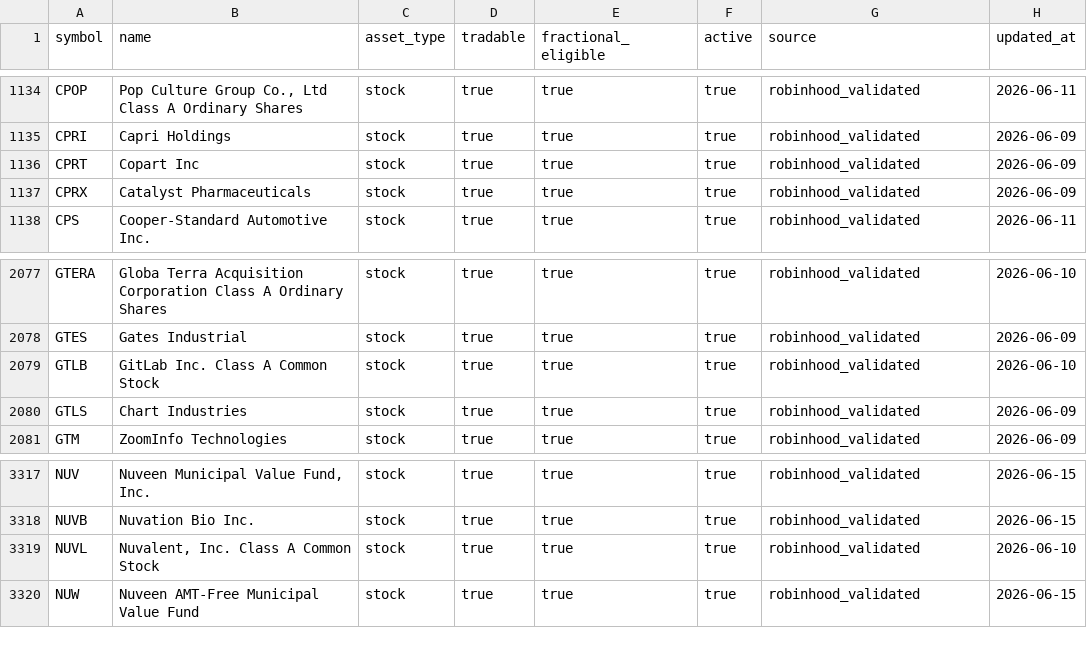
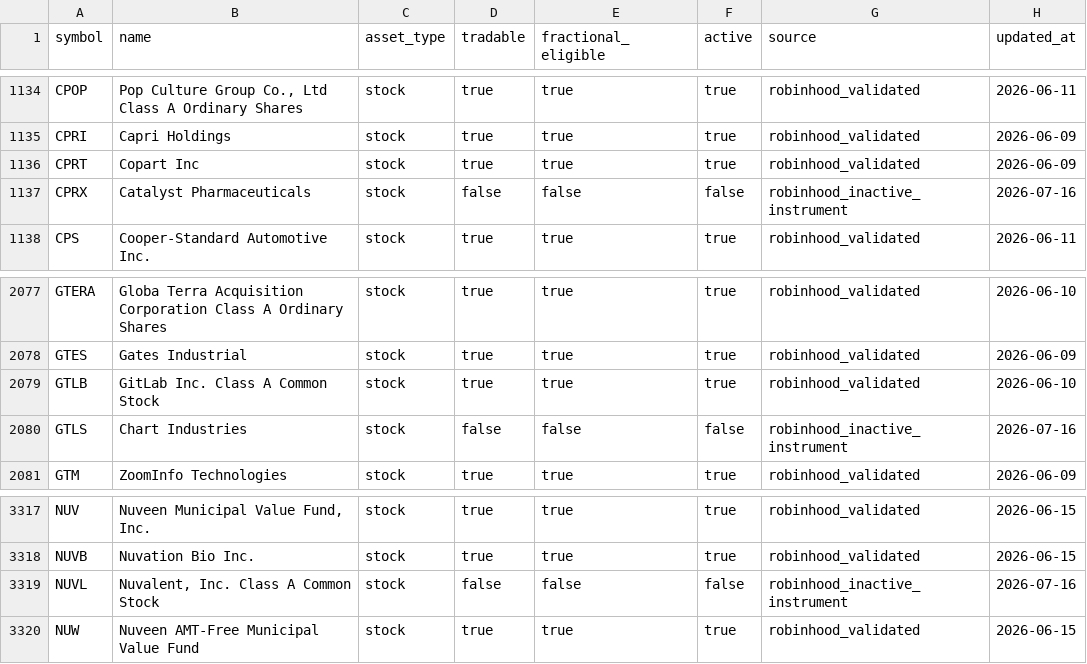
Before and after one commit to thehaitiancoder/robinhood-agentic-strategy, a CSV file: data/universe.csv, drawn as a sheet; only a part is shown, gaps mark what is left out.

Commit message:
Refresh weekly symbol policy and inactive symbols

```diff
--- a/data/universe.csv
+++ b/data/universe.csv
@@ -1136,3 +1136,3 @@ CPRI,Capri Holdings,stock,true,true,true,robinhood_validated,2026-06-09
 CPRT,Copart Inc,stock,true,true,true,robinhood_validated,2026-06-09
-CPRX,Catalyst Pharmaceuticals,stock,true,true,true,robinhood_validated,2026-06-09
+CPRX,Catalyst Pharmaceuticals,stock,false,false,false,robinhood_inactive_instrument,2026-07-16
 CPS,Cooper-Standard Automotive Inc.,stock,true,true,true,robinhood_validated,2026-06-11
@@ -2079,3 +2079,3 @@ GTES,Gates Industrial,stock,true,true,true,robinhood_validated,2026-06-09
 GTLB,GitLab Inc. Class A Common Stock,stock,true,true,true,robinhood_validated,2026-06-10
-GTLS,Chart Industries,stock,true,true,true,robinhood_validated,2026-06-09
+GTLS,Chart Industries,stock,false,false,false,robinhood_inactive_instrument,2026-07-16
 GTM,ZoomInfo Technologies,stock,true,true,true,robinhood_validated,2026-06-09
@@ -3318,3 +3318,3 @@ NUV,"Nuveen Municipal Value Fund, Inc.",stock,true,true,true,robinhood_validated
 NUVB,Nuvation Bio Inc.,stock,true,true,true,robinhood_validated,2026-06-15
-NUVL,"Nuvalent, Inc. Class A Common Stock",stock,true,true,true,robinhood_validated,2026-06-10
+NUVL,"Nuvalent, Inc. Class A Common Stock",stock,false,false,false,robinhood_inactive_instrument,2026-07-16
 NUW,Nuveen AMT-Free Municipal Value Fund,stock,true,true,true,robinhood_validated,2026-06-15
```
Also changed, not shown: 1 other file.
